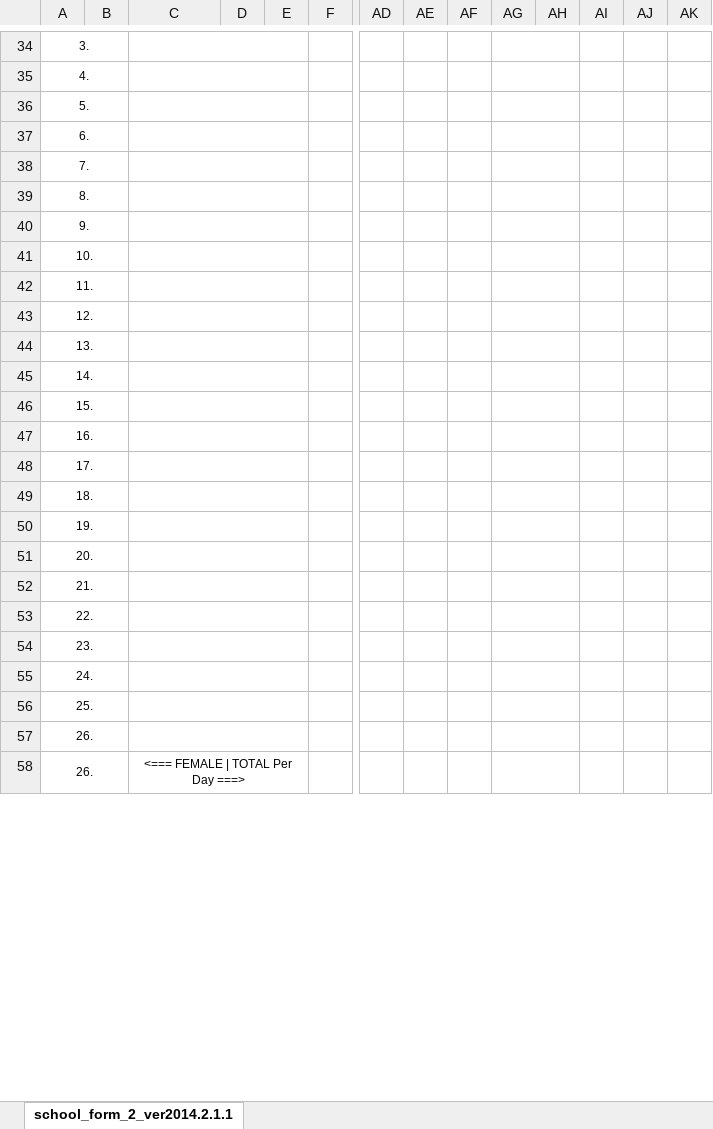
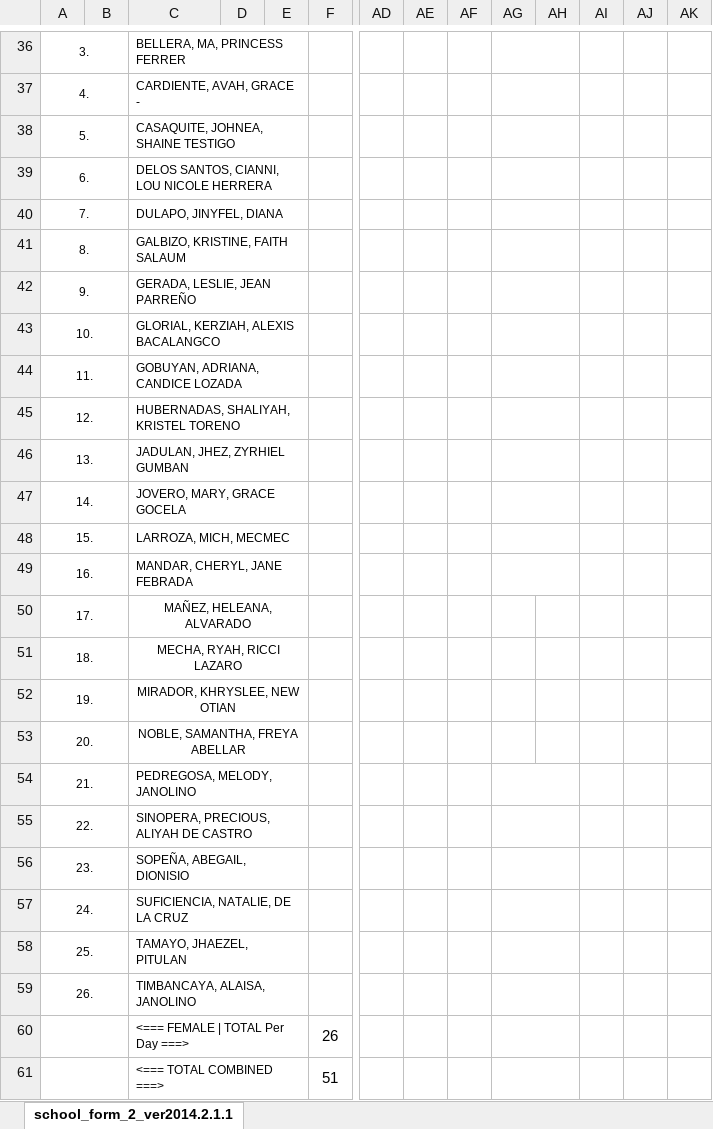
Before and after one commit to dreyyan/pavia-one, an Excel workbook: backend/services/forms/output_data/SF2_506_filled.xlsx, sheet school_form_2_ver2014.2.1.1, drawn as a sheet; only a part is shown, gaps mark what is left out; values as stored, in another font and other column widths than the file's, no borders; removed rows and columns are numbered as before the commit, all else as after; rows hold the shown columns only; the diff covers the shown part only; the diff names each change by its address in the sheet, - before the commit and + after, or states it on an @@ line.

```diff
--- a/backend/services/forms/output_data/SF2_506_filled.xlsx (sheet school_form_2_ver2014.2.1.1)
+++ b/backend/services/forms/output_data/SF2_506_filled.xlsx (sheet school_form_2_ver2014.2.1.1)
-C36: (empty)
+C36: BELLERA, MA, PRINCESS FERRER
-C37: (empty)
+C37: CARDIENTE, AVAH, GRACE -
-C38: (empty)
+C38: CASAQUITE, JOHNEA, SHAINE TESTIGO
-C39: (empty)
+C39: DELOS SANTOS, CIANNI, LOU NICOLE HERRERA
-C40: (empty)
+C40: DULAPO, JINYFEL, DIANA
-C41: (empty)
+C41: GALBIZO, KRISTINE, FAITH SALAUM
-C42: (empty)
+C42: GERADA, LESLIE, JEAN PARREÑO
-C43: (empty)
+C43: GLORIAL, KERZIAH, ALEXIS BACALANGCO
-C44: (empty)
+C44: GOBUYAN, ADRIANA, CANDICE LOZADA
-C45: (empty)
+C45: HUBERNADAS, SHALIYAH, KRISTEL TORENO
-C46: (empty)
+C46: JADULAN, JHEZ, ZYRHIEL GUMBAN
-C47: (empty)
+C47: JOVERO, MARY, GRACE GOCELA
-C48: (empty)
+C48: LARROZA, MICH, MECMEC
-C49: (empty)
+C49: MANDAR, CHERYL, JANE FEBRADA
-C50: (empty)
+C50: MAÑEZ, HELEANA, ALVARADO
-AG48:AH48 merged
-C51: (empty)
+C51: MECHA, RYAH, RICCI LAZARO
-AG49:AH49 merged
-C52: (empty)
+C52: MIRADOR, KHRYSLEE, NEW OTIAN
-AG50:AH50 merged
-C53: (empty)
+C53: NOBLE, SAMANTHA, FREYA ABELLAR
-AG51:AH51 merged
-C54: (empty)
+C54: PEDREGOSA, MELODY, JANOLINO
-C55: (empty)
+C55: SINOPERA, PRECIOUS, ALIYAH DE CASTRO
-C56: (empty)
+C56: SOPEÑA, ABEGAIL, DIONISIO
-C57: (empty)
+C57: SUFICIENCIA, NATALIE, DE LA CRUZ
-C58: (empty)
+C58: TAMAYO, JHAEZEL, PITULAN
-row 57: 26.
-C59: <=== FEMALE | TOTAL Per Day ===>
+C59: TIMBANCAYA, ALAISA, JANOLINO
-C59 alignment: center
+C59 alignment: left
+row 60:  |  | <=== FEMALE | TOTAL Per Day ===> |  |  | 26
+row 61:  |  | <=== TOTAL COMBINED ===> |  |  | 51
```
Also changed, not shown: 11 added rows, 2 removed rows, 30 edited cells and cell formats elsewhere in this sheet, backend/services/forms/SF1_template.xlsx, backend/services/forms/SF2_template.xlsx, 3 other files.
